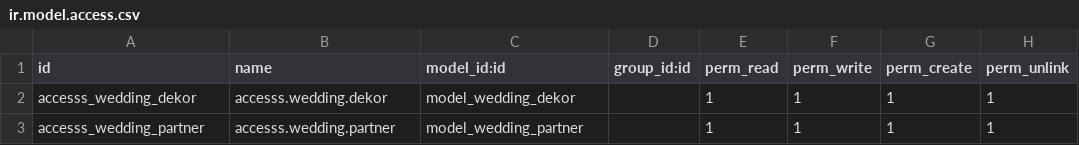
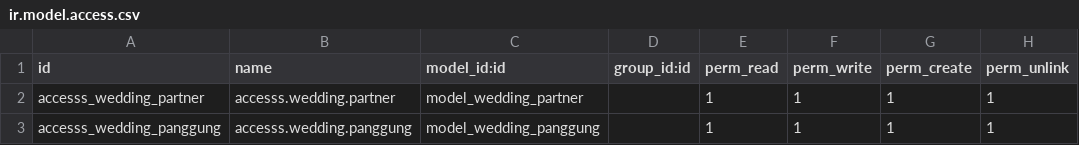
Before and after one commit to Masbin1/Wedding-masbin, a CSV file: security/ir.model.access.csv, drawn as a sheet; removed rows and columns are numbered as before the commit, all else as after; the diff names each change by its address in the sheet, - before the commit and + after, or states it on an @@ line.

Commit message:
add menu n panggung xml

```diff
--- a/security/ir.model.access.csv
+++ b/security/ir.model.access.csv
-row 2: accesss_wedding_dekor | accesss.wedding.dekor | model_wedding_dekor |  | 1 | 1 | 1 | 1
+row 3: accesss_wedding_panggung | accesss.wedding.panggung | model_wedding_panggung |  | 1 | 1 | 1 | 1
```
Also changed, not shown: 6 other files.
